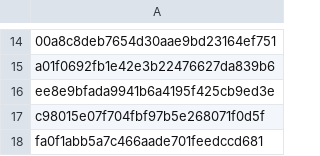
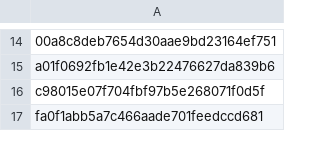
Before and after one commit to Heroes-United/patreonlist, a CSV file: users.csv, drawn as a sheet; only a part is shown, gaps mark what is left out; the diff names each change by its address in the sheet, - before the commit and + after, or states it on an @@ line.

```diff
--- a/users.csv
+++ b/users.csv
-row 16: ee8e9bfada9941b6a4195f425cb9ed3e
```
Also changed, not shown: users-uuids.csv.
